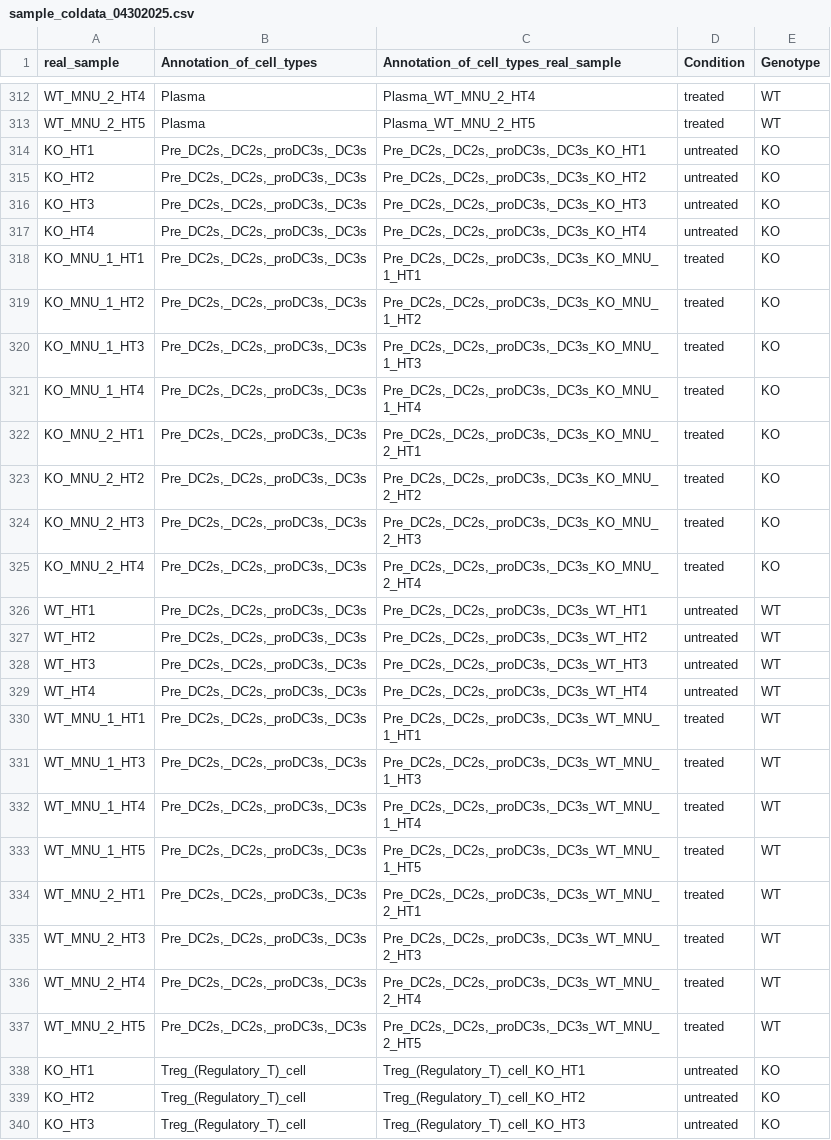
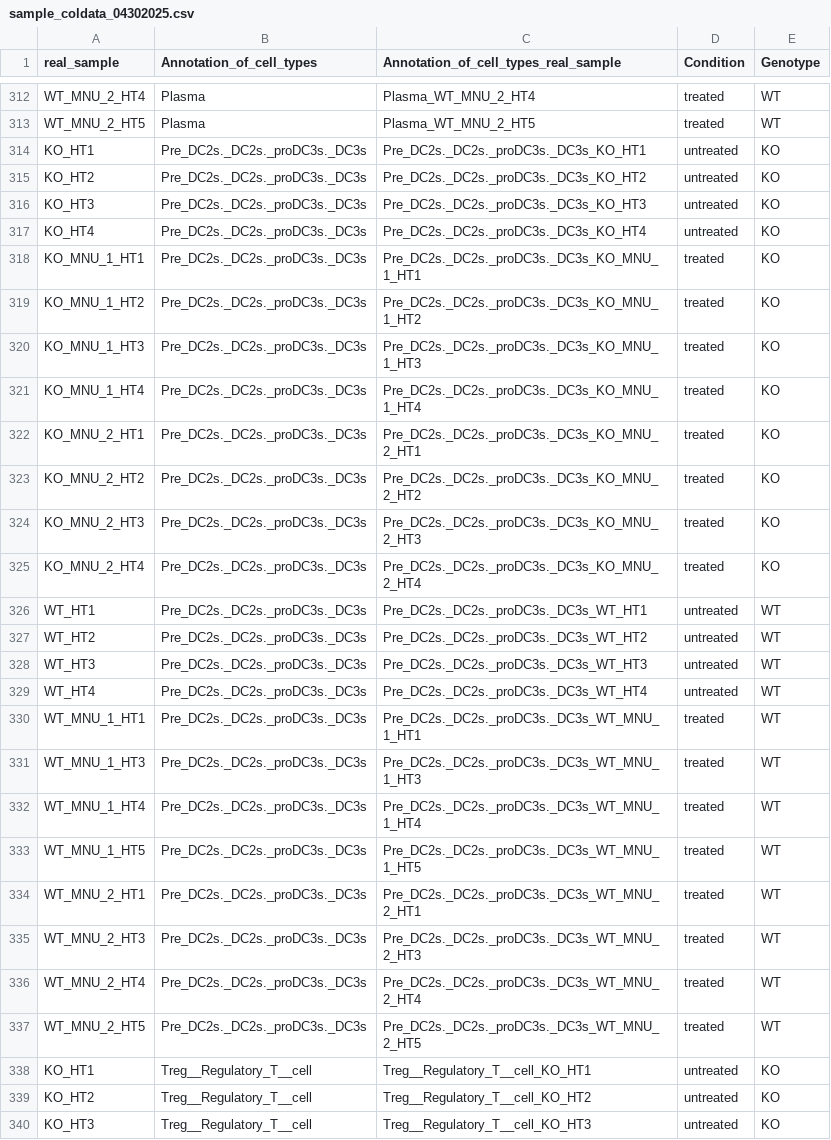
Before and after one commit to kimbaonguyen/Gastric_cell_analysis, a CSV file: sample_coldata_04302025.csv, drawn as a sheet; only a part is shown, gaps mark what is left out; the diff covers the shown part only.

Commit message:
Add files via upload

```diff
--- a/sample_coldata_04302025.csv
+++ b/sample_coldata_04302025.csv
@@ -314,27 +314,27 @@
-"KO_HT1","Pre_DC2s,_DC2s,_proDC3s,_DC3s","Pre_DC2s,_DC2s,_proDC3s,_DC3s_KO_HT1","untreated","KO"
-"KO_HT2","Pre_DC2s,_DC2s,_proDC3s,_DC3s","Pre_DC2s,_DC2s,_proDC3s,_DC3s_KO_HT2","untreated","KO"
-"KO_HT3","Pre_DC2s,_DC2s,_proDC3s,_DC3s","Pre_DC2s,_DC2s,_proDC3s,_DC3s_KO_HT3","untreated","KO"
-"KO_HT4","Pre_DC2s,_DC2s,_proDC3s,_DC3s","Pre_DC2s,_DC2s,_proDC3s,_DC3s_KO_HT4","untreated","KO"
-"KO_MNU_1_HT1","Pre_DC2s,_DC2s,_proDC3s,_DC3s","Pre_DC2s,_DC2s,_proDC3s,_DC3s_KO_MNU_1_HT1","treated","KO"
-"KO_MNU_1_HT2","Pre_DC2s,_DC2s,_proDC3s,_DC3s","Pre_DC2s,_DC2s,_proDC3s,_DC3s_KO_MNU_1_HT2","treated","KO"
-"KO_MNU_1_HT3","Pre_DC2s,_DC2s,_proDC3s,_DC3s","Pre_DC2s,_DC2s,_proDC3s,_DC3s_KO_MNU_1_HT3","treated","KO"
-"KO_MNU_1_HT4","Pre_DC2s,_DC2s,_proDC3s,_DC3s","Pre_DC2s,_DC2s,_proDC3s,_DC3s_KO_MNU_1_HT4","treated","KO"
-"KO_MNU_2_HT1","Pre_DC2s,_DC2s,_proDC3s,_DC3s","Pre_DC2s,_DC2s,_proDC3s,_DC3s_KO_MNU_2_HT1","treated","KO"
-"KO_MNU_2_HT2","Pre_DC2s,_DC2s,_proDC3s,_DC3s","Pre_DC2s,_DC2s,_proDC3s,_DC3s_KO_MNU_2_HT2","treated","KO"
-"KO_MNU_2_HT3","Pre_DC2s,_DC2s,_proDC3s,_DC3s","Pre_DC2s,_DC2s,_proDC3s,_DC3s_KO_MNU_2_HT3","treated","KO"
-"KO_MNU_2_HT4","Pre_DC2s,_DC2s,_proDC3s,_DC3s","Pre_DC2s,_DC2s,_proDC3s,_DC3s_KO_MNU_2_HT4","treated","KO"
-"WT_HT1","Pre_DC2s,_DC2s,_proDC3s,_DC3s","Pre_DC2s,_DC2s,_proDC3s,_DC3s_WT_HT1","untreated","WT"
-"WT_HT2","Pre_DC2s,_DC2s,_proDC3s,_DC3s","Pre_DC2s,_DC2s,_proDC3s,_DC3s_WT_HT2","untreated","WT"
-"WT_HT3","Pre_DC2s,_DC2s,_proDC3s,_DC3s","Pre_DC2s,_DC2s,_proDC3s,_DC3s_WT_HT3","untreated","WT"
-"WT_HT4","Pre_DC2s,_DC2s,_proDC3s,_DC3s","Pre_DC2s,_DC2s,_proDC3s,_DC3s_WT_HT4","untreated","WT"
-"WT_MNU_1_HT1","Pre_DC2s,_DC2s,_proDC3s,_DC3s","Pre_DC2s,_DC2s,_proDC3s,_DC3s_WT_MNU_1_HT1","treated","WT"
-"WT_MNU_1_HT3","Pre_DC2s,_DC2s,_proDC3s,_DC3s","Pre_DC2s,_DC2s,_proDC3s,_DC3s_WT_MNU_1_HT3","treated","WT"
-"WT_MNU_1_HT4","Pre_DC2s,_DC2s,_proDC3s,_DC3s","Pre_DC2s,_DC2s,_proDC3s,_DC3s_WT_MNU_1_HT4","treated","WT"
-"WT_MNU_1_HT5","Pre_DC2s,_DC2s,_proDC3s,_DC3s","Pre_DC2s,_DC2s,_proDC3s,_DC3s_WT_MNU_1_HT5","treated","WT"
-"WT_MNU_2_HT1","Pre_DC2s,_DC2s,_proDC3s,_DC3s","Pre_DC2s,_DC2s,_proDC3s,_DC3s_WT_MNU_2_HT1","treated","WT"
-"WT_MNU_2_HT3","Pre_DC2s,_DC2s,_proDC3s,_DC3s","Pre_DC2s,_DC2s,_proDC3s,_DC3s_WT_MNU_2_HT3","treated","WT"
-"WT_MNU_2_HT4","Pre_DC2s,_DC2s,_proDC3s,_DC3s","Pre_DC2s,_DC2s,_proDC3s,_DC3s_WT_MNU_2_HT4","treated","WT"
-"WT_MNU_2_HT5","Pre_DC2s,_DC2s,_proDC3s,_DC3s","Pre_DC2s,_DC2s,_proDC3s,_DC3s_WT_MNU_2_HT5","treated","WT"
-"KO_HT1","Treg_(Regulatory_T)_cell","Treg_(Regulatory_T)_cell_KO_HT1","untreated","KO"
-"KO_HT2","Treg_(Regulatory_T)_cell","Treg_(Regulatory_T)_cell_KO_HT2","untreated","KO"
-"KO_HT3","Treg_(Regulatory_T)_cell","Treg_(Regulatory_T)_cell_KO_HT3","untreated","KO"
+KO_HT1,Pre_DC2s._DC2s._proDC3s._DC3s,Pre_DC2s._DC2s._proDC3s._DC3s_KO_HT1,untreated,KO
+KO_HT2,Pre_DC2s._DC2s._proDC3s._DC3s,Pre_DC2s._DC2s._proDC3s._DC3s_KO_HT2,untreated,KO
+KO_HT3,Pre_DC2s._DC2s._proDC3s._DC3s,Pre_DC2s._DC2s._proDC3s._DC3s_KO_HT3,untreated,KO
+KO_HT4,Pre_DC2s._DC2s._proDC3s._DC3s,Pre_DC2s._DC2s._proDC3s._DC3s_KO_HT4,untreated,KO
+KO_MNU_1_HT1,Pre_DC2s._DC2s._proDC3s._DC3s,Pre_DC2s._DC2s._proDC3s._DC3s_KO_MNU_1_HT1,treated,KO
+KO_MNU_1_HT2,Pre_DC2s._DC2s._proDC3s._DC3s,Pre_DC2s._DC2s._proDC3s._DC3s_KO_MNU_1_HT2,treated,KO
+KO_MNU_1_HT3,Pre_DC2s._DC2s._proDC3s._DC3s,Pre_DC2s._DC2s._proDC3s._DC3s_KO_MNU_1_HT3,treated,KO
+KO_MNU_1_HT4,Pre_DC2s._DC2s._proDC3s._DC3s,Pre_DC2s._DC2s._proDC3s._DC3s_KO_MNU_1_HT4,treated,KO
+KO_MNU_2_HT1,Pre_DC2s._DC2s._proDC3s._DC3s,Pre_DC2s._DC2s._proDC3s._DC3s_KO_MNU_2_HT1,treated,KO
+KO_MNU_2_HT2,Pre_DC2s._DC2s._proDC3s._DC3s,Pre_DC2s._DC2s._proDC3s._DC3s_KO_MNU_2_HT2,treated,KO
+KO_MNU_2_HT3,Pre_DC2s._DC2s._proDC3s._DC3s,Pre_DC2s._DC2s._proDC3s._DC3s_KO_MNU_2_HT3,treated,KO
+KO_MNU_2_HT4,Pre_DC2s._DC2s._proDC3s._DC3s,Pre_DC2s._DC2s._proDC3s._DC3s_KO_MNU_2_HT4,treated,KO
+WT_HT1,Pre_DC2s._DC2s._proDC3s._DC3s,Pre_DC2s._DC2s._proDC3s._DC3s_WT_HT1,untreated,WT
+WT_HT2,Pre_DC2s._DC2s._proDC3s._DC3s,Pre_DC2s._DC2s._proDC3s._DC3s_WT_HT2,untreated,WT
+WT_HT3,Pre_DC2s._DC2s._proDC3s._DC3s,Pre_DC2s._DC2s._proDC3s._DC3s_WT_HT3,untreated,WT
+WT_HT4,Pre_DC2s._DC2s._proDC3s._DC3s,Pre_DC2s._DC2s._proDC3s._DC3s_WT_HT4,untreated,WT
+WT_MNU_1_HT1,Pre_DC2s._DC2s._proDC3s._DC3s,Pre_DC2s._DC2s._proDC3s._DC3s_WT_MNU_1_HT1,treated,WT
+WT_MNU_1_HT3,Pre_DC2s._DC2s._proDC3s._DC3s,Pre_DC2s._DC2s._proDC3s._DC3s_WT_MNU_1_HT3,treated,WT
+WT_MNU_1_HT4,Pre_DC2s._DC2s._proDC3s._DC3s,Pre_DC2s._DC2s._proDC3s._DC3s_WT_MNU_1_HT4,treated,WT
+WT_MNU_1_HT5,Pre_DC2s._DC2s._proDC3s._DC3s,Pre_DC2s._DC2s._proDC3s._DC3s_WT_MNU_1_HT5,treated,WT
+WT_MNU_2_HT1,Pre_DC2s._DC2s._proDC3s._DC3s,Pre_DC2s._DC2s._proDC3s._DC3s_WT_MNU_2_HT1,treated,WT
+WT_MNU_2_HT3,Pre_DC2s._DC2s._proDC3s._DC3s,Pre_DC2s._DC2s._proDC3s._DC3s_WT_MNU_2_HT3,treated,WT
+WT_MNU_2_HT4,Pre_DC2s._DC2s._proDC3s._DC3s,Pre_DC2s._DC2s._proDC3s._DC3s_WT_MNU_2_HT4,treated,WT
+WT_MNU_2_HT5,Pre_DC2s._DC2s._proDC3s._DC3s,Pre_DC2s._DC2s._proDC3s._DC3s_WT_MNU_2_HT5,treated,WT
+KO_HT1,Treg__Regulatory_T__cell,Treg__Regulatory_T__cell_KO_HT1,untreated,KO
+KO_HT2,Treg__Regulatory_T__cell,Treg__Regulatory_T__cell_KO_HT2,untreated,KO
+KO_HT3,Treg__Regulatory_T__cell,Treg__Regulatory_T__cell_KO_HT3,untreated,KO
```
Also changed, not shown: 42 edited cells elsewhere in this file.
